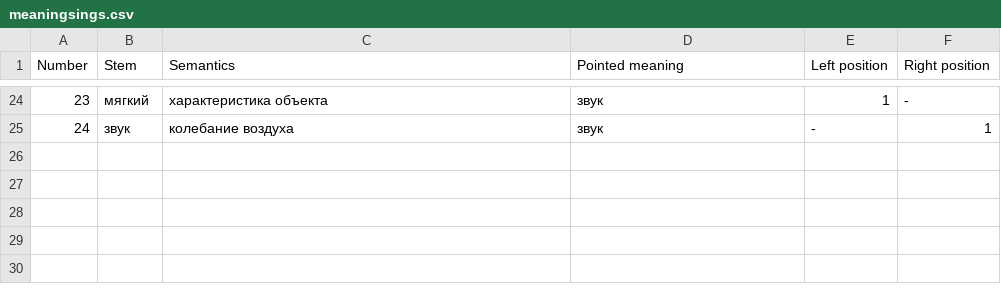
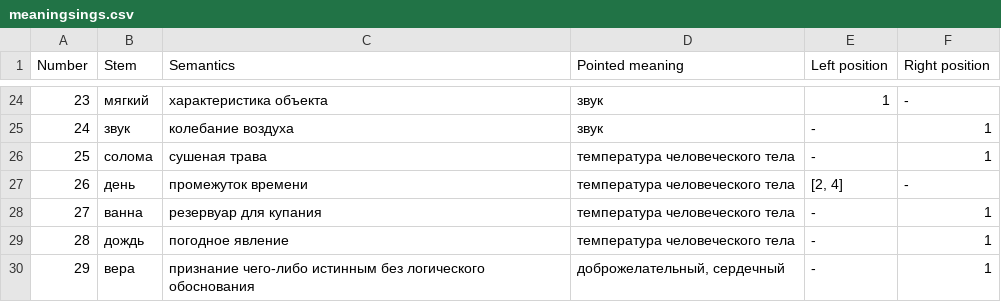
Before and after one commit to alex-rusakevich/polysem, a CSV file: data/meaningsings.csv, drawn as a sheet; only a part is shown, gaps mark what is left out; the diff names each change by its address in the sheet, - before the commit and + after, or states it on an @@ line.

```diff
--- a/data/meaningsings.csv
+++ b/data/meaningsings.csv
+row 26: 25 | солома | сушеная трава | температура человеческого тела | - | 1
+row 27: 26 | день | промежуток времени | температура человеческого тела | [2, 4] | -
+row 28: 27 | ванна | резервуар для купания | температура человеческого тела | - | 1
+row 29: 28 | дождь | погодное явление | температура человеческого тела | - | 1
+row 30: 29 | вера | признание чего-либо истинным без логического обоснования | доброжелательный, сердечный | - | 1
```
Also changed, not shown: 1 other file.
